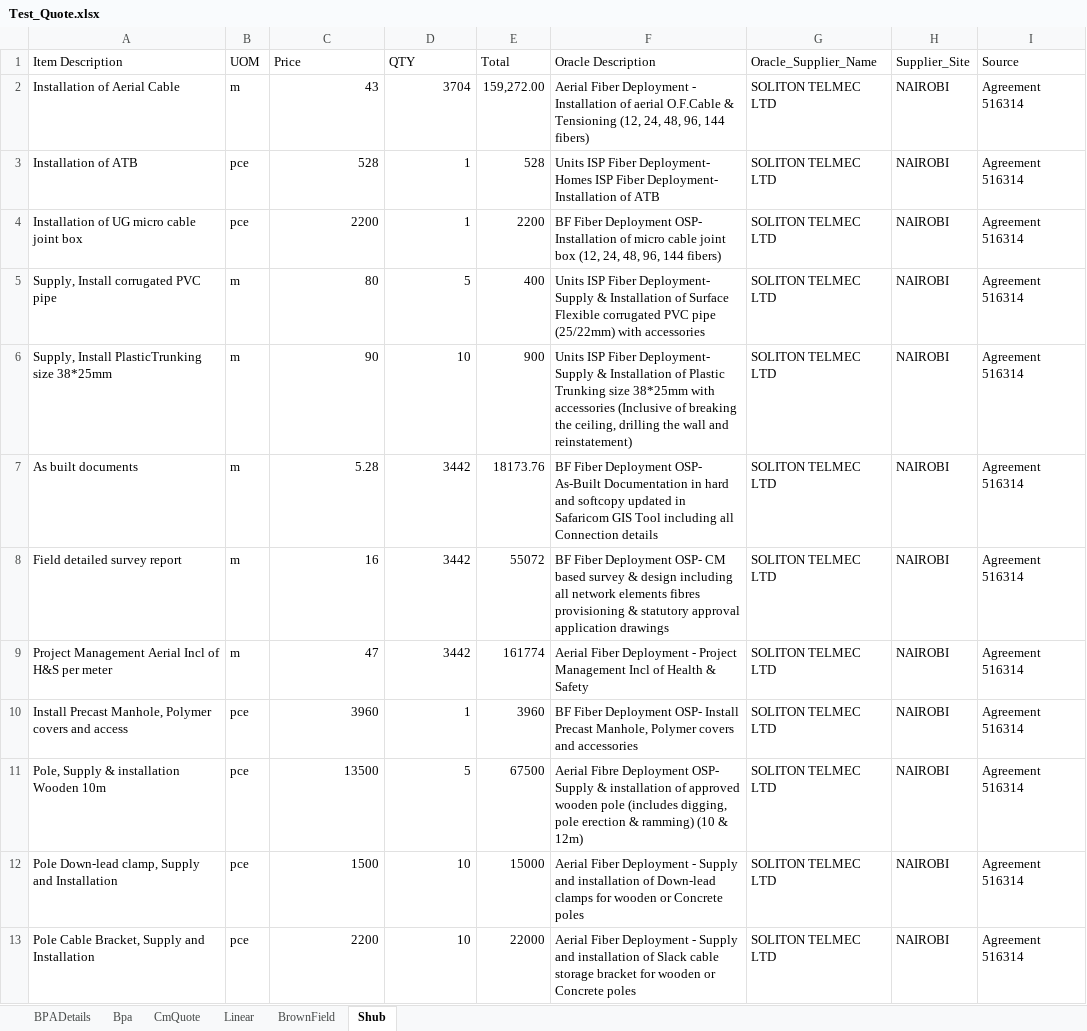
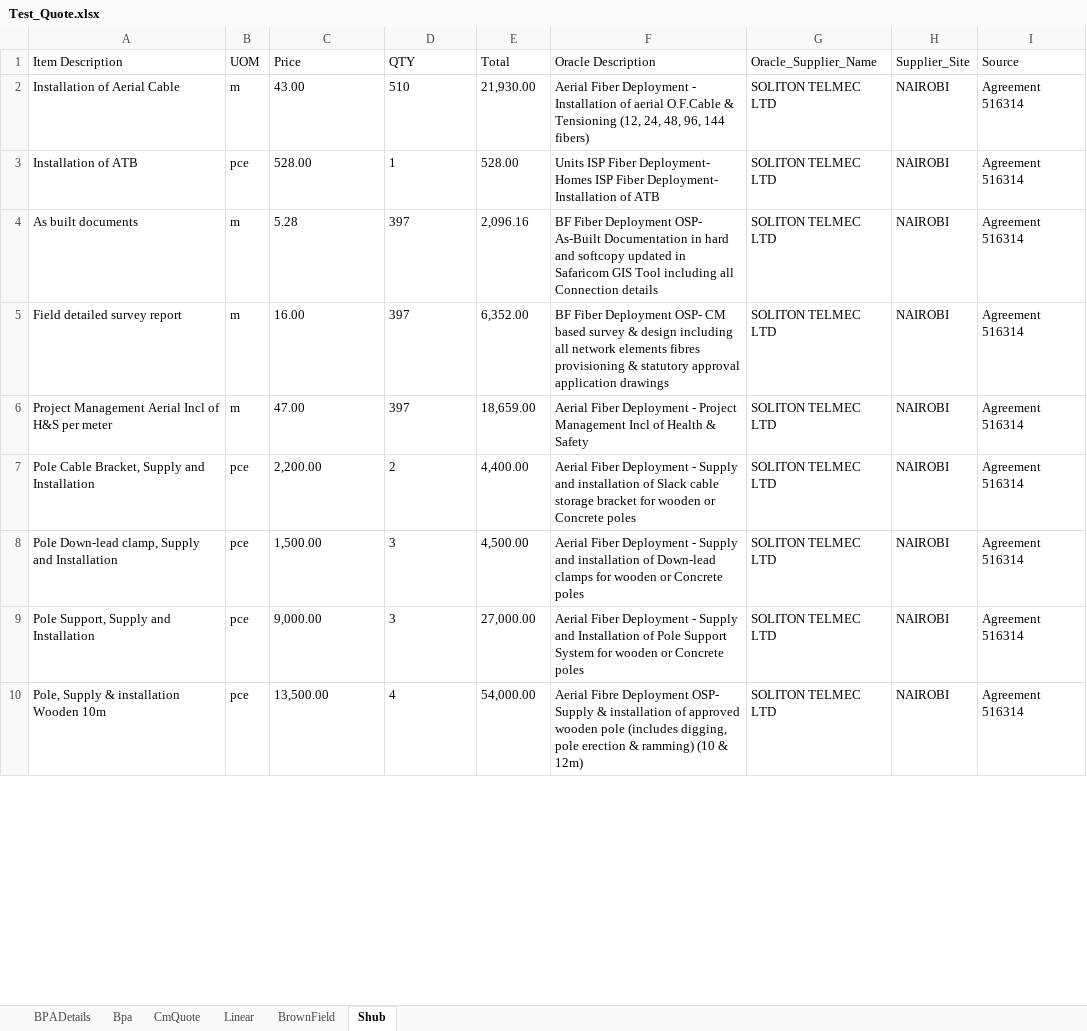
Before and after one commit to johnowino/Lookup_Data_Table, an Excel workbook: Test_Quote.xlsx, sheet Shub, drawn as a sheet; only a part is shown; values as stored, in another font and other column widths than the file's, no borders; removed rows and columns are numbered as before the commit, all else as after; the diff covers the shown part only; the diff names each change by its address in the sheet, - before the commit and + after, or states it on an @@ line.

```diff
--- a/Test_Quote.xlsx (sheet Shub)
+++ b/Test_Quote.xlsx (sheet Shub)
-C2 (Price): 43
+C2 (Price): 43.00
-D2 (QTY): 3704
+D2 (QTY): 510
-E2 (Total): 159,272.00
+E2 (Total): 21,930.00
-C3 (Price): 528
+C3 (Price): 528.00
-D3 alignment: right
+D3 alignment: left
-E3 (Total): 528
+E3 (Total): 528.00
-row 4: Installation of UG micro cable joint box | pce | 2200 | 1 | 2200 | BF Fiber Deployment OSP- Installation of micro cable joint box (12, 24, 48, 96, 144 fibers) | SOLITON TELMEC LTD | NAIROBI | Agreement 516314
-row 5: Supply, Install corrugated PVC pipe | m | 80 | 5 | 400 | Units ISP Fiber Deployment- Supply & Installation of Surface Flexible corrugated PVC pipe (25/22mm) with accessories | SOLITON TELMEC LTD | NAIROBI | Agreement 516314
-row 6: Supply, Install PlasticTrunking size 38*25mm | m | 90 | 10 | 900 | Units ISP Fiber Deployment- Supply & Installation of Plastic Trunking size 38*25mm with accessories (Inclusive of breaking the ceiling, drilling the wall and reinstatement) | SOLITON TELMEC LTD | NAIROBI | Agreement 516314
-C4 alignment: right
+C4 alignment: left
-D4:D6 (QTY): 3442
+D4:D6 (QTY): 397
-E4 (Total): 18173.76
+E4 (Total): 2,096.16
-C5 (Price): 16
+C5 (Price): 16.00
-E5 (Total): 55072
+E5 (Total): 6,352.00
-C6 (Price): 47
+C6 (Price): 47.00
-E6 (Total): 161774
+E6 (Total): 18,659.00
-row 10: Install Precast Manhole, Polymer covers and access | pce | 3960 | 1 | 3960 | BF Fiber Deployment OSP- Install Precast Manhole, Polymer covers and accessories | SOLITON TELMEC LTD | NAIROBI | Agreement 516314
-A7 (Item Description): Pole, Supply & installation Wooden 10m
+A7 (Item Description): Pole Cable Bracket, Supply and Installation
-C7 (Price): 13500
+C7 (Price): 2,200.00
-D7 (QTY): 5
+D7 (QTY): 2
-E7 (Total): 67500
+E7 (Total): 4,400.00
-F7 (Oracle Description): Aerial Fibre Deployment OSP- Supply & installation of approved wooden pole (includes digging, pole erection & ramming) (10 & 12m)
+F7 (Oracle Description): Aerial Fiber Deployment - Supply and installation of Slack cable storage bracket for wooden or Concrete poles
-C8 (Price): 1500
+C8 (Price): 1,500.00
-D8:D9 (QTY): 10
+D8:D9 (QTY): 3
-E8 (Total): 15000
+E8 (Total): 4,500.00
-A9 (Item Description): Pole Cable Bracket, Supply and Installation
+A9 (Item Description): Pole Support, Supply and Installation
-C9 (Price): 2200
+C9 (Price): 9,000.00
-E9 (Total): 22000
+E9 (Total): 27,000.00
-F9 (Oracle Description): …Supply and installation of Slack cable storage bracket for wooden…
+F9 (Oracle Description): …Supply and Installation of Pole Support System for wooden…
+row 10: Pole, Supply & installation Wooden 10m | pce | 13,500.00 | 4 | 54,000.00 | Aerial Fibre Deployment OSP- Supply & installation of approved wooden pole (includes digging, pole erection & ramming) (10 & 12m) | SOLITON TELMEC LTD | NAIROBI | Agreement 516314
```
Also changed, not shown: 1 added row, 18 edited cells and cell formats elsewhere in this sheet, sheet CmQuote, Data/Input/Test_Quote.xlsx, 8 other files.
